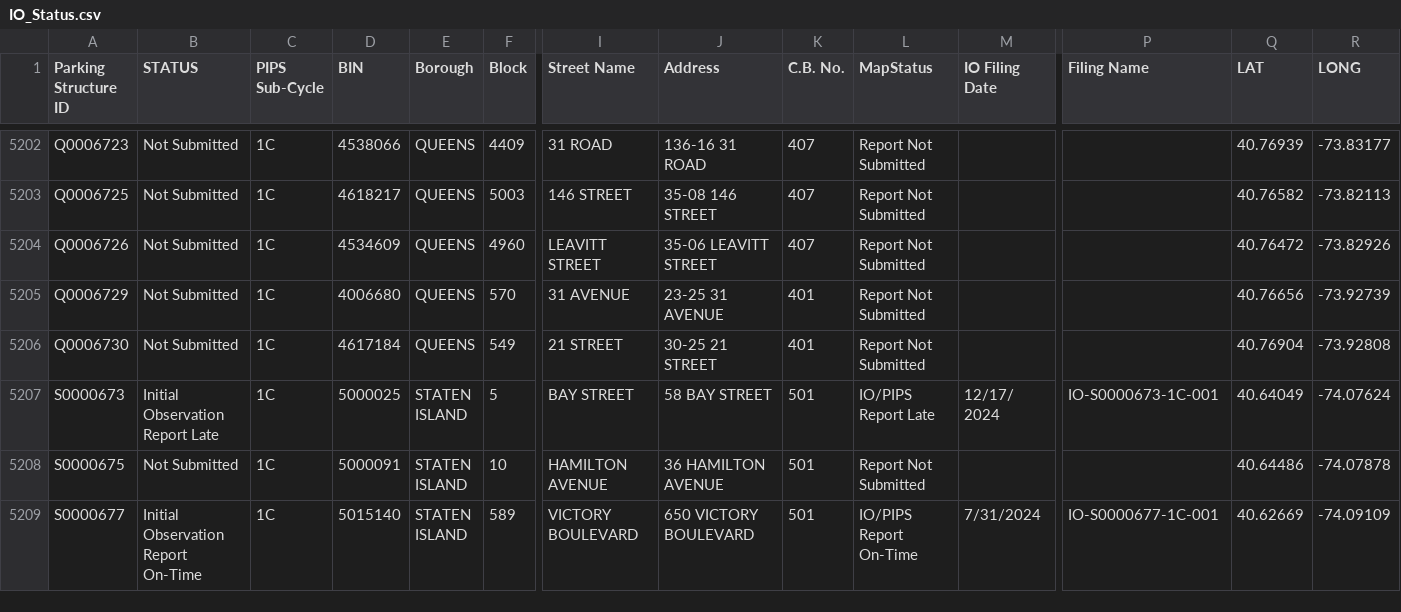
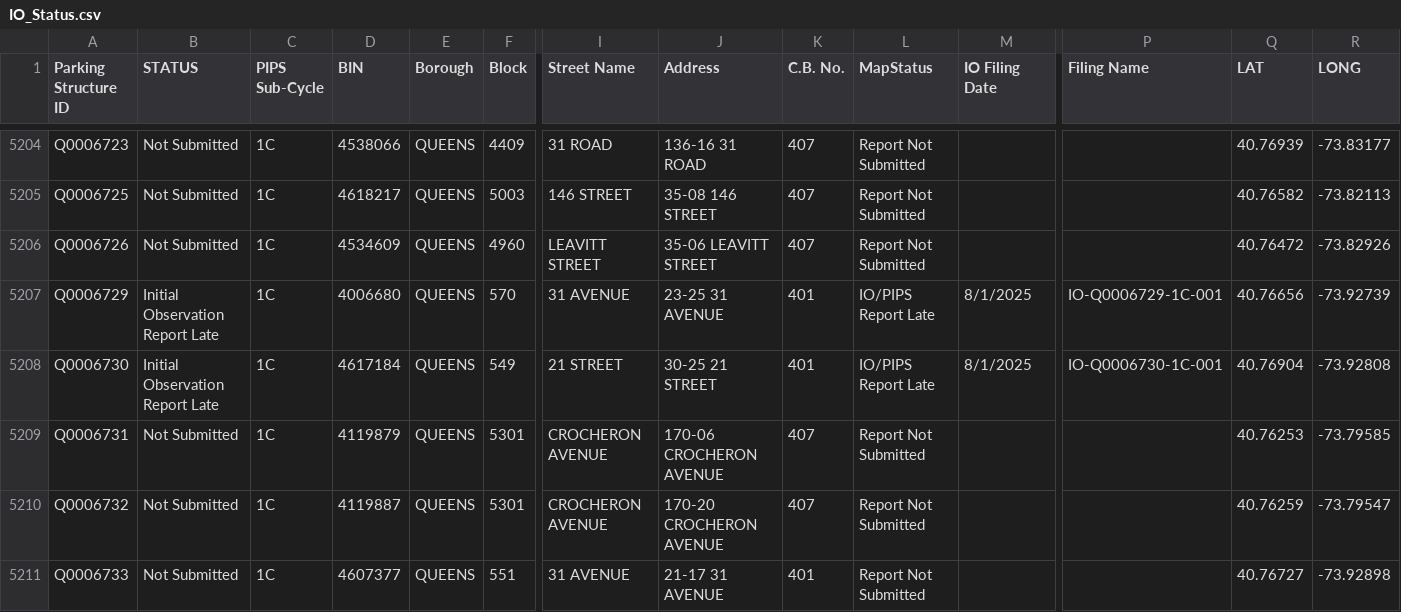
Before and after one commit to NYCDOB/ParkingStructures_InitialObservationReports, a CSV file: data/IO_Status.csv, drawn as a sheet; only a part is shown, gaps mark what is left out; the shorter side is filled out with more unchanged rows; addresses are those after the commit; rows hold the shown columns only; the diff covers the shown part only; the diff names each change by its address in the sheet, - before the commit and + after, or states it on an @@ line.

Commit message:
update from script Sat 08/02/2025  6:51:38.67, 5944 rows

```diff
--- a/data/IO_Status.csv
+++ b/data/IO_Status.csv
-B5207:B5208 (STATUS): Not Submitted
+B5207:B5208 (STATUS): Initial Observation Report Late
-L5207:L5208 (MapStatus): Report Not Submitted
+L5207:L5208 (MapStatus): IO/PIPS Report Late
-M5207:M5208 (IO Filing Date): (empty)
+M5207:M5208 (IO Filing Date): 8/1/2025
-P5207 (Filing Name): (empty)
+P5207 (Filing Name): IO-Q0006729-1C-001
-P5208 (Filing Name): (empty)
+P5208 (Filing Name): IO-Q0006730-1C-001
+row 5209: Q0006731 | Not Submitted | 1C | 4119879 | QUEENS | 5301 | CROCHERON AVENUE | 170-06 CROCHERON AVENUE | 407 | Report Not Submitted |  |  | 40.76253 | -73.79585
+row 5210: Q0006732 | Not Submitted | 1C | 4119887 | QUEENS | 5301 | CROCHERON AVENUE | 170-20 CROCHERON AVENUE | 407 | Report Not Submitted |  |  | 40.76259 | -73.79547
+row 5211: Q0006733 | Not Submitted | 1C | 4607377 | QUEENS | 551 | 31 AVENUE | 21-17 31 AVENUE | 401 | Report Not Submitted |  |  | 40.76727 | -73.92898
```
Also changed, not shown: 7 added rows and 17 edited cells elsewhere in this file.
